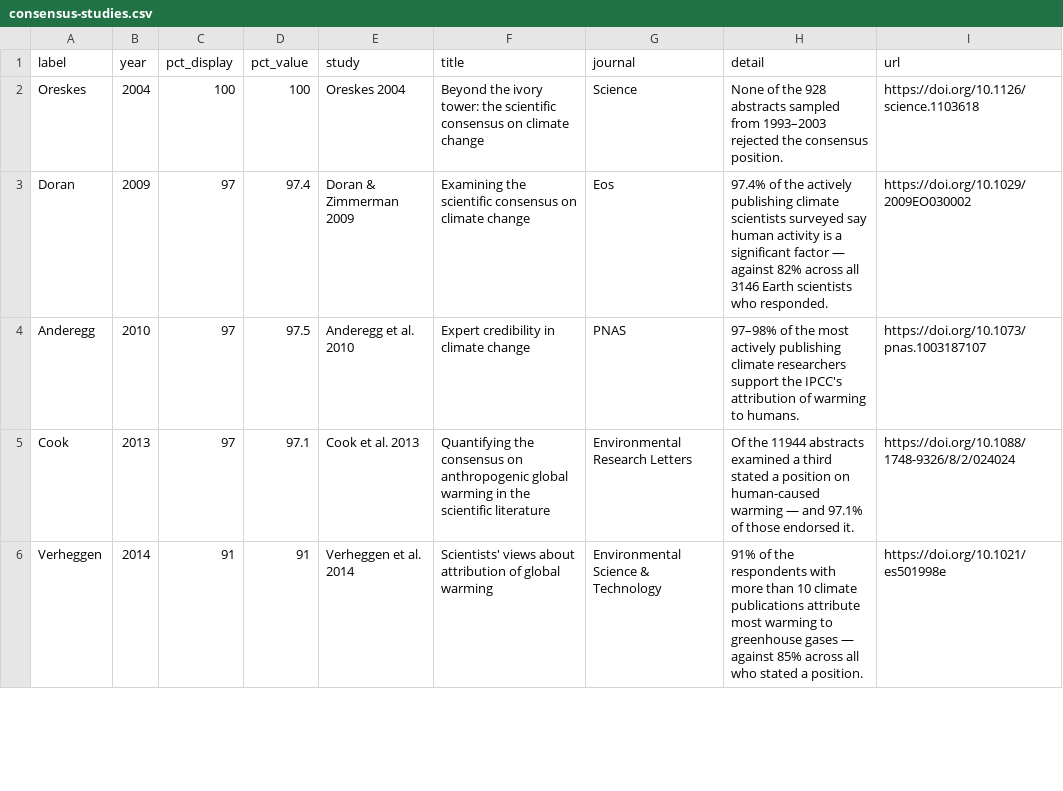
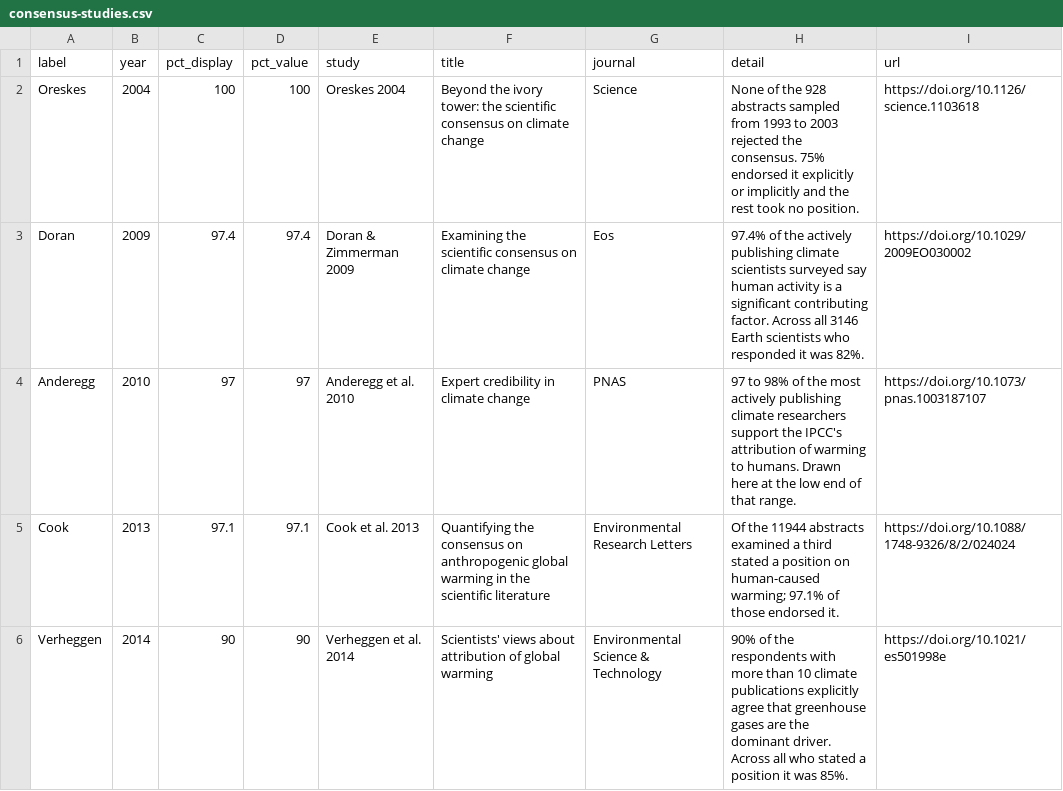
Before and after one commit to briochemc/ClimateWidgets, a CSV file: src/consensus-studies/data/consensus-studies.csv, drawn as a sheet; only a part is shown; the diff covers the shown part only.

```diff
--- a/src/consensus-studies/data/consensus-studies.csv
+++ b/src/consensus-studies/data/consensus-studies.csv
@@ -1,6 +1,6 @@
 label,year,pct_display,pct_value,study,title,journal,detail,url
-Oreskes,2004,100,100,Oreskes 2004,Beyond the ivory tower: the scientific consensus on climate change,Science,None of the 928 abstracts sampled from 1993–2003 rejected the consensus position.,https://doi.org/10.1126/science.1103618
-Doran,2009,97,97.4,Doran & Zimmerman 2009,Examining the scientific consensus on climate change,Eos,97.4% of the actively publishing climate scientists surveyed say human activity is a significant factor — against 82% across all 3146 Earth scientists who responded.,https://doi.org/10.1029/2009EO030002
-Anderegg,2010,97,97.5,Anderegg et al. 2010,Expert credibility in climate change,PNAS,97–98% of the most actively publishing climate researchers support the IPCC's attribution of warming to humans.,https://doi.org/10.1073/pnas.1003187107
-Cook,2013,97,97.1,Cook et al. 2013,Quantifying the consensus on anthropogenic global warming in the scientific literature,Environmental Research Letters,Of the 11944 abstracts examined a third stated a position on human-caused warming — and 97.1% of those endorsed it.,https://doi.org/10.1088/1748-9326/8/2/024024
-Verheggen,2014,91,91,Verheggen et al. 2014,Scientists' views about attribution of global warming,Environmental Science & Technology,91% of the respondents with more than 10 climate publications attribute most warming to greenhouse gases — against 85% across all who stated a position.,https://doi.org/10.1021/es501998e
+Oreskes,2004,100,100,Oreskes 2004,Beyond the ivory tower: the scientific consensus on climate change,Science,None of the 928 abstracts sampled from 1993 to 2003 rejected the consensus. 75% endorsed it explicitly or implicitly and the rest took no position.,https://doi.org/10.1126/science.1103618
+Doran,2009,97.4,97.4,Doran & Zimmerman 2009,Examining the scientific consensus on climate change,Eos,97.4% of the actively publishing climate scientists surveyed say human activity is a significant contributing factor. Across all 3146 Earth scientists who responded it was 82%.,https://doi.org/10.1029/2009EO030002
+Anderegg,2010,97,97,Anderegg et al. 2010,Expert credibility in climate change,PNAS,97 to 98% of the most actively publishing climate researchers support the IPCC's attribution of warming to humans. Drawn here at the low end of that range.,https://doi.org/10.1073/pnas.1003187107
+Cook,2013,97.1,97.1,Cook et al. 2013,Quantifying the consensus on anthropogenic global warming in the scientific literature,Environmental Research Letters,Of the 11944 abstracts examined a third stated a position on human-caused warming; 97.1% of those endorsed it.,https://doi.org/10.1088/1748-9326/8/2/024024
+Verheggen,2014,90,90,Verheggen et al. 2014,Scientists' views about attribution of global warming,Environmental Science & Technology,90% of the respondents with more than 10 climate publications explicitly agree that greenhouse gases are the dominant driver. Across all who stated a position it was 85%.,https://doi.org/10.1021/es501998e
```
Also changed, not shown: 9 edited cells elsewhere in this file, 1 other file.
